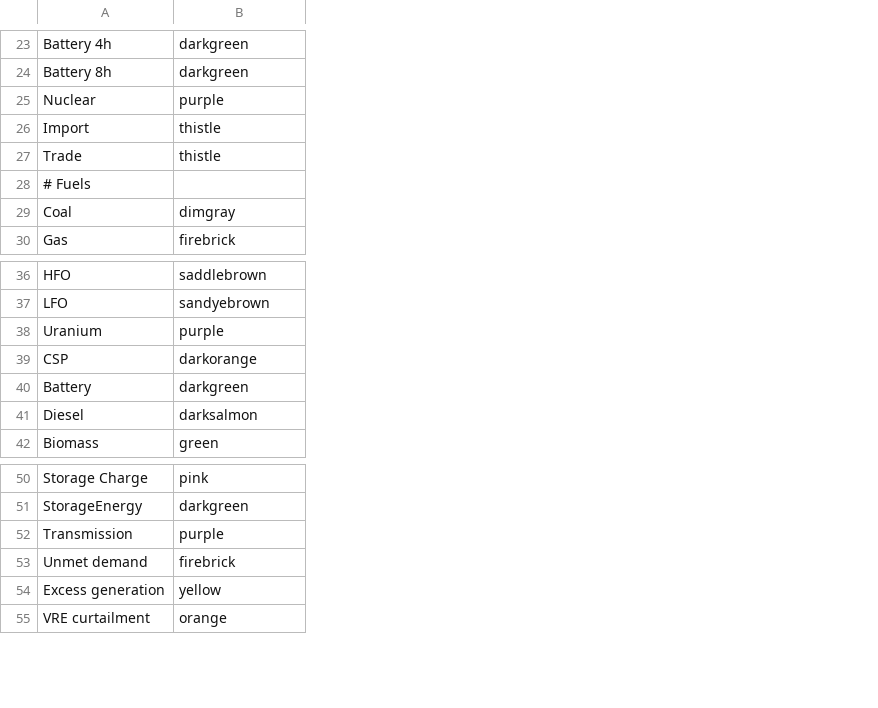
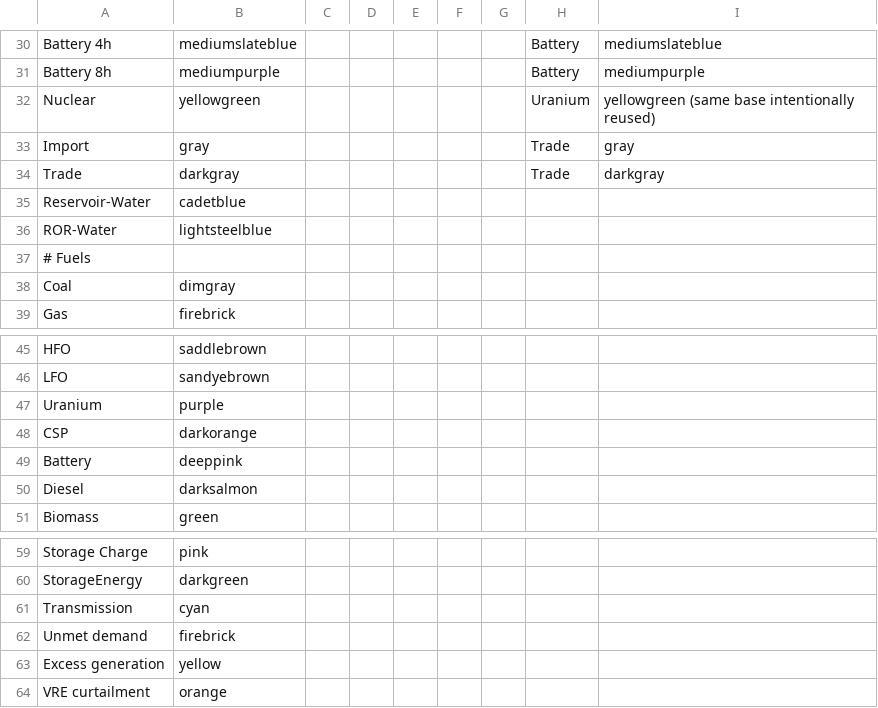
Before and after one commit to ESMAP-World-Bank-Group/EPM, a CSV file: epm/postprocessing/static/colors.csv, drawn as a sheet; only a part is shown, gaps mark what is left out; addresses are those after the commit; the diff covers the shown part only; the diff names each change by its address in the sheet, - before the commit and + after, or states it on an @@ line.

```diff
--- a/epm/postprocessing/static/colors.csv
+++ b/epm/postprocessing/static/colors.csv
+column C, empty
+column D, empty
+column E, empty
+column F, empty
+column G, empty
+column H, rows 30-34: Battery | Battery | Uranium | Trade | Trade
+column I, rows 30-34: mediumslateblue | mediumpurple | yellowgreen (same base intentionally reused) | gray | darkgray
-B30: darkgreen
+B30: mediumslateblue
-B31: darkgreen
+B31: mediumpurple
-B32: purple
+B32: yellowgreen
-B33: thistle
+B33: gray
-B34: thistle
+B34: darkgray
+row 35: Reservoir-Water | cadetblue
+row 36: ROR-Water | lightsteelblue
-B49: darkgreen
+B49: deeppink
-B61: purple
+B61: cyan
```
Also changed, not shown: 7 added rows and 18 edited cells elsewhere in this file, epm/postprocessing/static/fuels.csv, epm/postprocessing/static/geojson_to_epm.csv, 12 other files.
